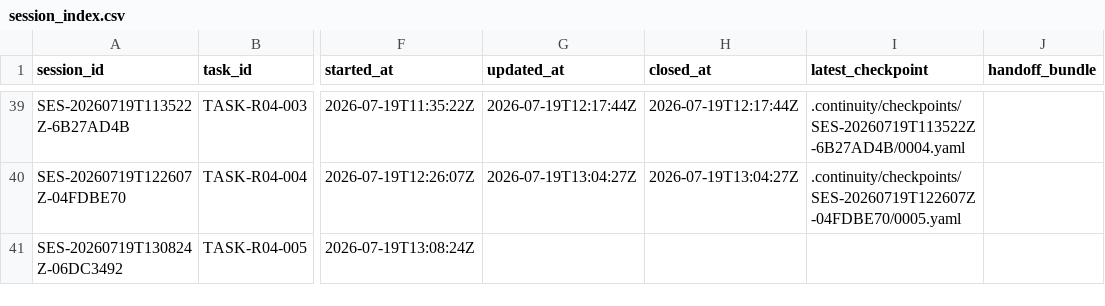
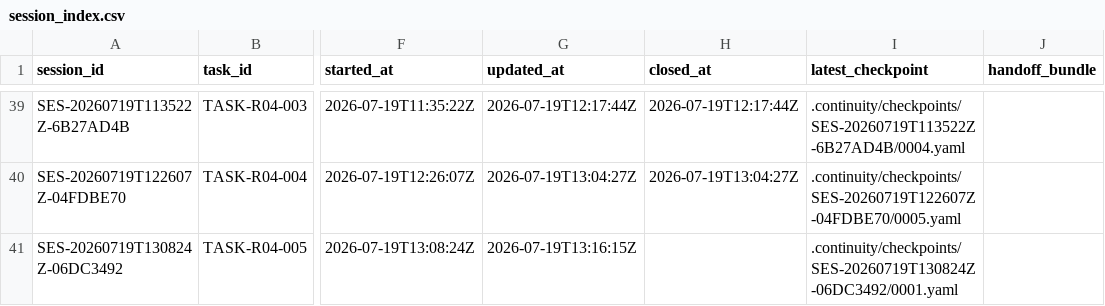
Before and after one commit to fei613293175/hhy, a CSV file: catalogs/session_index.csv, drawn as a sheet; only a part is shown, gaps mark what is left out; the diff names each change by its address in the sheet, - before the commit and + after, or states it on an @@ line.

Commit message:
[STORY-R04-002] test(r04): run reproducible remote integration gates
Task-ID: TASK-R04-005

Session-ID: SES-20260719T130824Z-06DC3492

Checkpoint-ID: CP-SES-20260719T130824Z-06DC3492-0002

Tests: PASS:android-integration,backend-integration,postgres17-r04

CR: NONE

Story-ID: STORY-R04-002

```diff
--- a/catalogs/session_index.csv
+++ b/catalogs/session_index.csv
-G41 (updated_at): (empty)
+G41 (updated_at): 2026-07-19T13:16:15Z
-I41 (latest_checkpoint): (empty)
+I41 (latest_checkpoint): .continuity/checkpoints/SES-20260719T130824Z-06DC3492/0001.yaml
```
Also changed, not shown: 13 other files.
